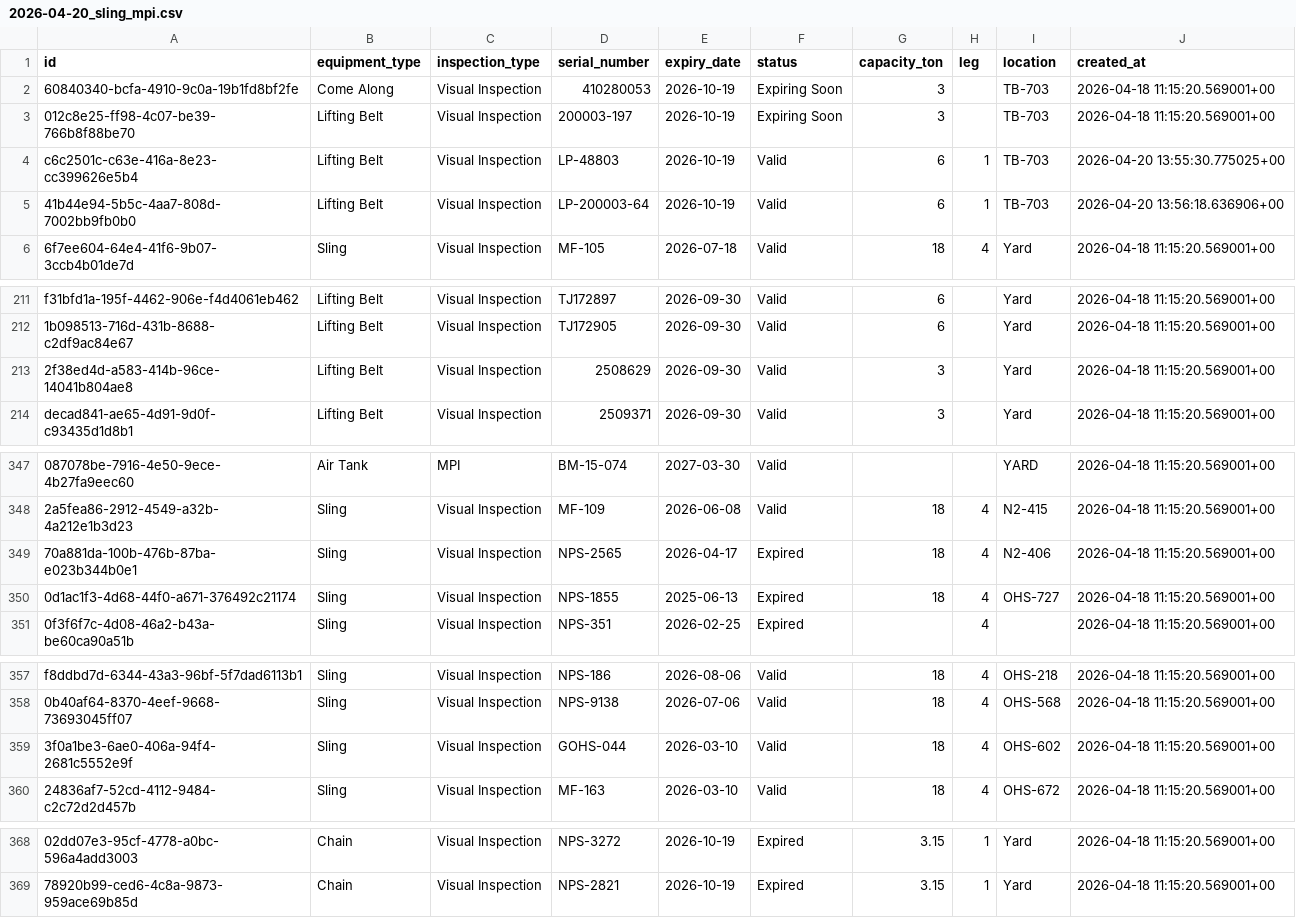
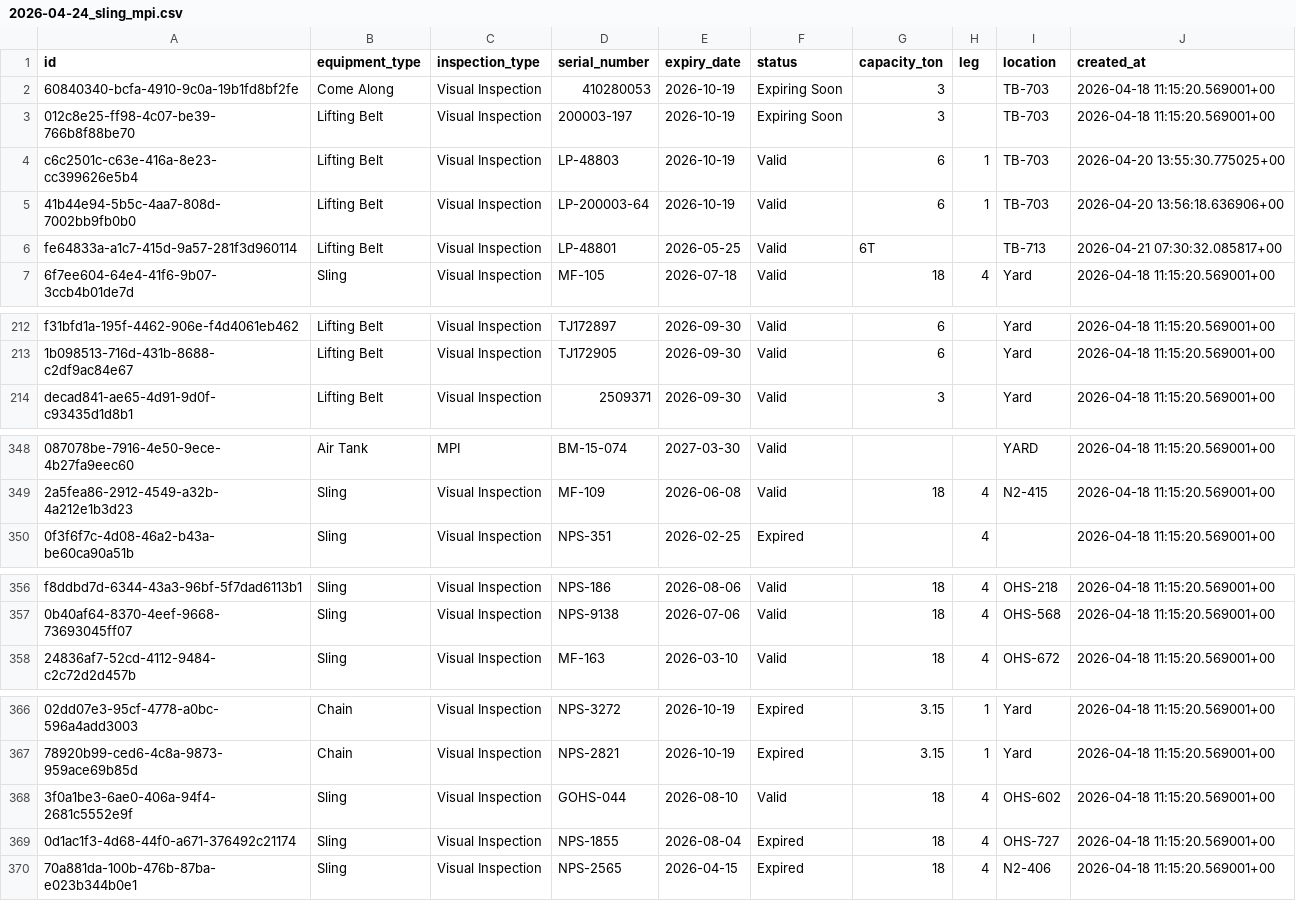
Before and after one commit to mrmohamedbaligh-DWO/inspection-v2, a CSV file: backups/2026-04-24_sling_mpi.csv (was backups/2026-04-20_sling_mpi.csv), drawn as a sheet; only a part is shown, gaps mark what is left out; removed rows and columns are numbered as before the commit, all else as after; the diff covers the shown part only; the diff names each change by its address in the sheet, - before the commit and + after, or states it on an @@ line.

```diff
--- a/backups/2026-04-20_sling_mpi.csv
+++ b/backups/2026-04-24_sling_mpi.csv
+row 6: fe64833a-a1c7-415d-9a57-281f3d960114 | Lifting Belt | Visual Inspection | LP-48801 | 2026-05-25 | Valid | 6T |  | TB-713 | 2026-04-21 07:30:32.085817+00
-row 213: 2f38ed4d-a583-414b-96ce-14041b804ae8 | Lifting Belt | Visual Inspection | 2508629 | 2026-09-30 | Valid | 3 |  | Yard | 2026-04-18 11:15:20.569001+00
-row 349: 70a881da-100b-476b-87ba-e023b344b0e1 | Sling | Visual Inspection | NPS-2565 | 2026-04-17 | Expired | 18 | 4 | N2-406 | 2026-04-18 11:15:20.569001+00
-row 350: 0d1ac1f3-4d68-44f0-a671-376492c21174 | Sling | Visual Inspection | NPS-1855 | 2025-06-13 | Expired | 18 | 4 | OHS-727 | 2026-04-18 11:15:20.569001+00
-row 359: 3f0a1be3-6ae0-406a-94f4-2681c5552e9f | Sling | Visual Inspection | GOHS-044 | 2026-03-10 | Valid | 18 | 4 | OHS-602 | 2026-04-18 11:15:20.569001+00
+row 368: 3f0a1be3-6ae0-406a-94f4-2681c5552e9f | Sling | Visual Inspection | GOHS-044 | 2026-08-10 | Valid | 18 | 4 | OHS-602 | 2026-04-18 11:15:20.569001+00
+row 369: 0d1ac1f3-4d68-44f0-a671-376492c21174 | Sling | Visual Inspection | NPS-1855 | 2026-08-04 | Expired | 18 | 4 | OHS-727 | 2026-04-18 11:15:20.569001+00
+row 370: 70a881da-100b-476b-87ba-e023b344b0e1 | Sling | Visual Inspection | NPS-2565 | 2026-04-15 | Expired | 18 | 4 | N2-406 | 2026-04-18 11:15:20.569001+00
```
Also changed, not shown: 1 added row elsewhere in this file, 1 other file.
